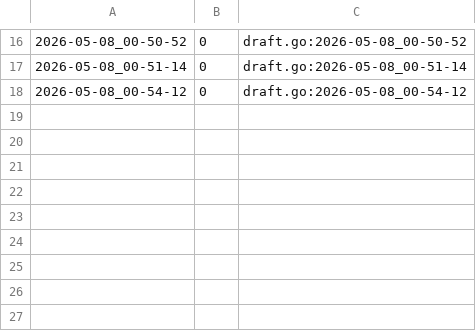
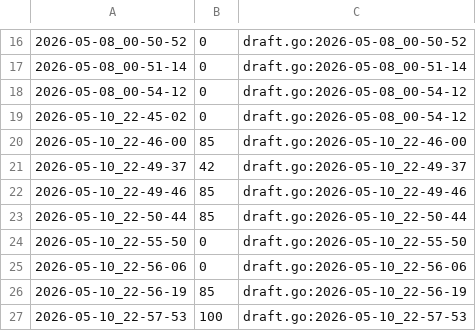
Before and after one commit to qxcode-course/fup-dd-playground-fred-gomes33, a CSV file: .tko/track/fup@bundona/track.csv, drawn as a sheet; only a part is shown, gaps mark what is left out; the diff names each change by its address in the sheet, - before the commit and + after, or states it on an @@ line.

```diff
--- a/.tko/track/fup@bundona/track.csv
+++ b/.tko/track/fup@bundona/track.csv
+row 19: 2026-05-10_22-45-02 | 0 | draft.go:2026-05-08_00-54-12
+row 20: 2026-05-10_22-46-00 | 85 | draft.go:2026-05-10_22-46-00
+row 21: 2026-05-10_22-49-37 | 42 | draft.go:2026-05-10_22-49-37
+row 22: 2026-05-10_22-49-46 | 85 | draft.go:2026-05-10_22-49-46
+row 23: 2026-05-10_22-50-44 | 85 | draft.go:2026-05-10_22-50-44
+row 24: 2026-05-10_22-55-50 | 0 | draft.go:2026-05-10_22-55-50
+row 25: 2026-05-10_22-56-06 | 0 | draft.go:2026-05-10_22-56-06
+row 26: 2026-05-10_22-56-19 | 85 | draft.go:2026-05-10_22-56-19
+row 27: 2026-05-10_22-57-53 | 100 | draft.go:2026-05-10_22-57-53
```
Also changed, not shown: 23 other files.
